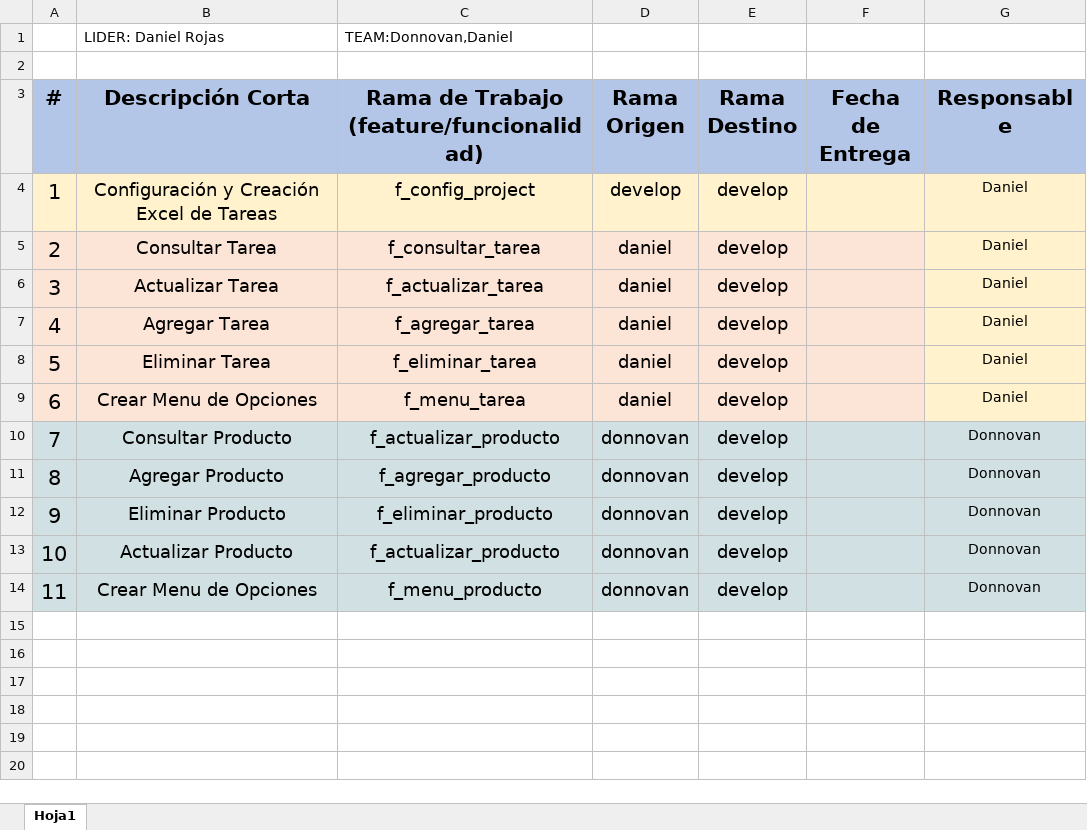
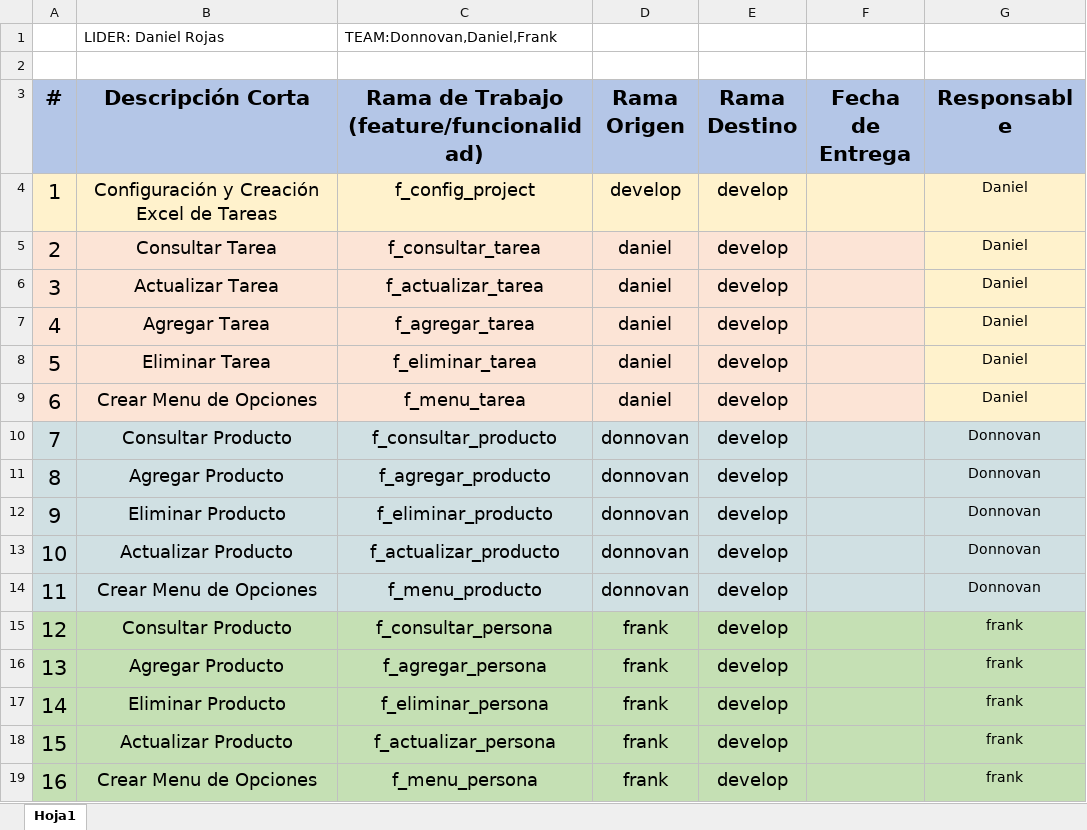
Before and after one commit to Drawel514/gitflow_practica, an Excel workbook: Asignaciones.xlsx, sheet Hoja1, drawn as a sheet; values as stored, in another font and other column widths than the file's, no borders; the diff names each change by its address in the sheet, - before the commit and + after, or states it on an @@ line.

Commit message:
configurando crud personas de frank

```diff
--- a/Asignaciones.xlsx (sheet Hoja1)
+++ b/Asignaciones.xlsx (sheet Hoja1)
-C1: TEAM:Donnovan,Daniel
+C1: TEAM:Donnovan,Daniel,Frank
-C10: f_actualizar_producto
+C10: f_consultar_producto
+row 15: 12 | Consultar Producto | f_consultar_persona | frank | develop |  | frank
+row 16: 13 | Agregar Producto | f_agregar_persona | frank | develop |  | frank
+row 17: 14 | Eliminar Producto | f_eliminar_persona | frank | develop |  | frank
+row 18: 15 | Actualizar Producto | f_actualizar_persona | frank | develop |  | frank
+row 19: 16 | Crear Menu de Opciones | f_menu_persona | frank | develop |  | frank
```
Also changed, not shown: 1 other file.
